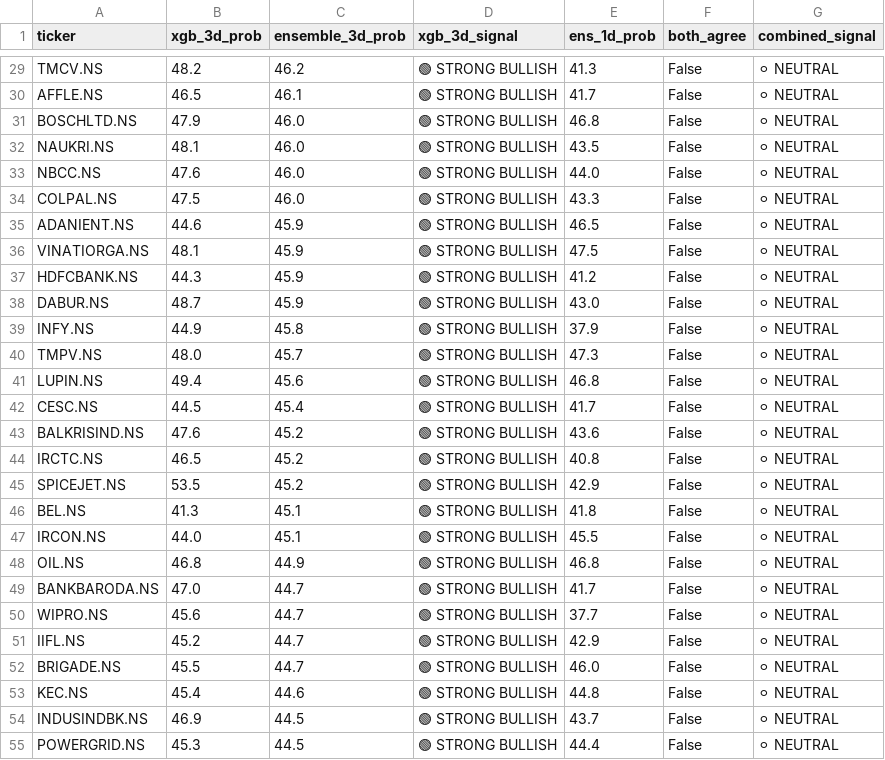
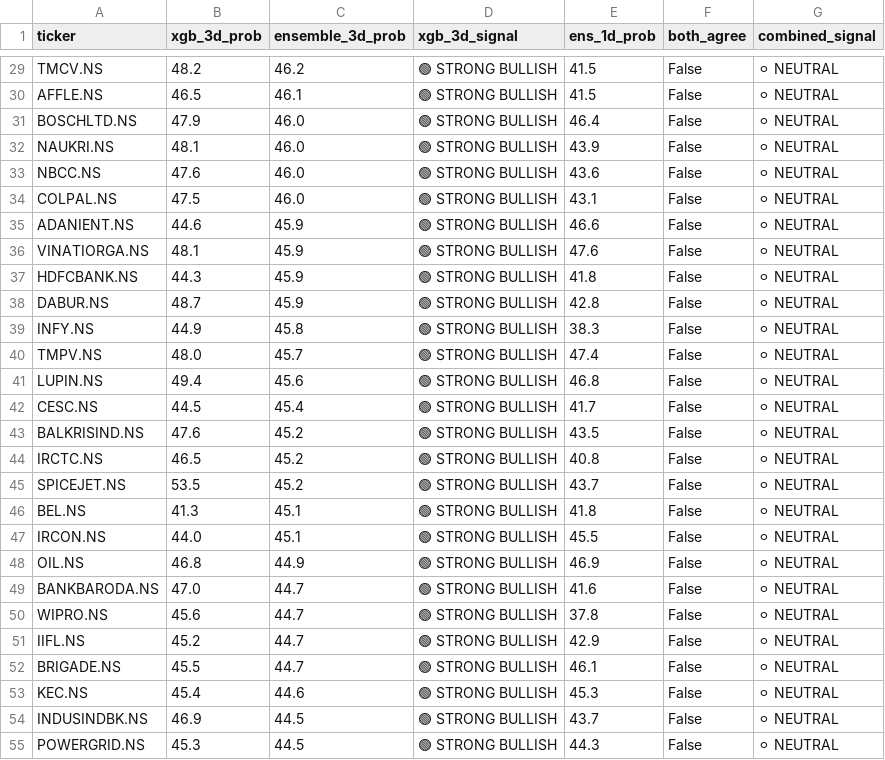
Before and after one commit to NGowthamKumar/Stock_Sentiment, a CSV file: data/signals_3d.csv, drawn as a sheet; only a part is shown, gaps mark what is left out; the diff covers the shown part only; the diff names each change by its address in the sheet, - before the commit and + after, or states it on an @@ line.

```diff
--- a/data/signals_3d.csv
+++ b/data/signals_3d.csv
-E29 (ens_1d_prob): 41.3
+E29 (ens_1d_prob): 41.5
-E30 (ens_1d_prob): 41.7
+E30 (ens_1d_prob): 41.5
-E31 (ens_1d_prob): 46.8
+E31 (ens_1d_prob): 46.4
-E32 (ens_1d_prob): 43.5
+E32 (ens_1d_prob): 43.9
-E33 (ens_1d_prob): 44.0
+E33 (ens_1d_prob): 43.6
-E34 (ens_1d_prob): 43.3
+E34 (ens_1d_prob): 43.1
-E35 (ens_1d_prob): 46.5
+E35 (ens_1d_prob): 46.6
-E36 (ens_1d_prob): 47.5
+E36 (ens_1d_prob): 47.6
-E37 (ens_1d_prob): 41.2
+E37 (ens_1d_prob): 41.8
-E38 (ens_1d_prob): 43.0
+E38 (ens_1d_prob): 42.8
-E39 (ens_1d_prob): 37.9
+E39 (ens_1d_prob): 38.3
-E40 (ens_1d_prob): 47.3
+E40 (ens_1d_prob): 47.4
-E43 (ens_1d_prob): 43.6
+E43 (ens_1d_prob): 43.5
-E45 (ens_1d_prob): 42.9
+E45 (ens_1d_prob): 43.7
-E48 (ens_1d_prob): 46.8
+E48 (ens_1d_prob): 46.9
-E49 (ens_1d_prob): 41.7
+E49 (ens_1d_prob): 41.6
-E50 (ens_1d_prob): 37.7
+E50 (ens_1d_prob): 37.8
-E52 (ens_1d_prob): 46.0
+E52 (ens_1d_prob): 46.1
-E53 (ens_1d_prob): 44.8
+E53 (ens_1d_prob): 45.3
-E55 (ens_1d_prob): 44.4
+E55 (ens_1d_prob): 44.3
```
Also changed, not shown: 145 edited cells elsewhere in this file, data/ensemble_signals.csv, data/modeling/model_metrics.csv, 10 other files.
